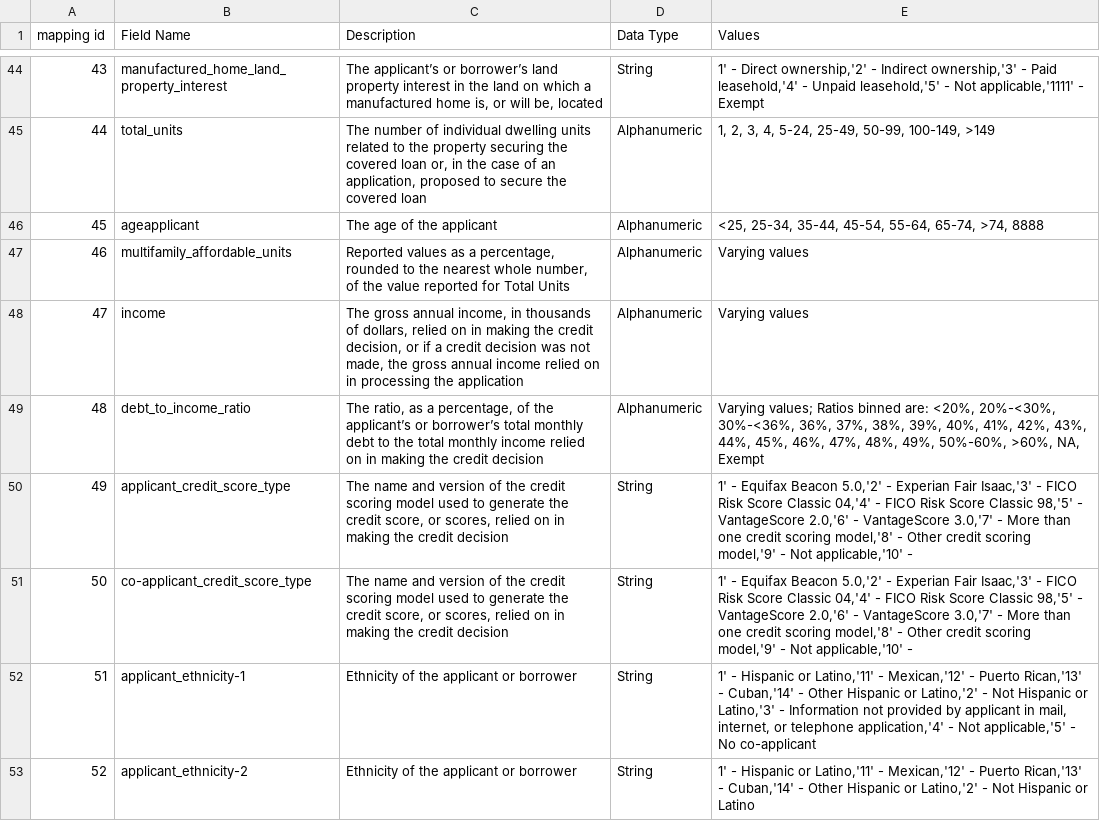
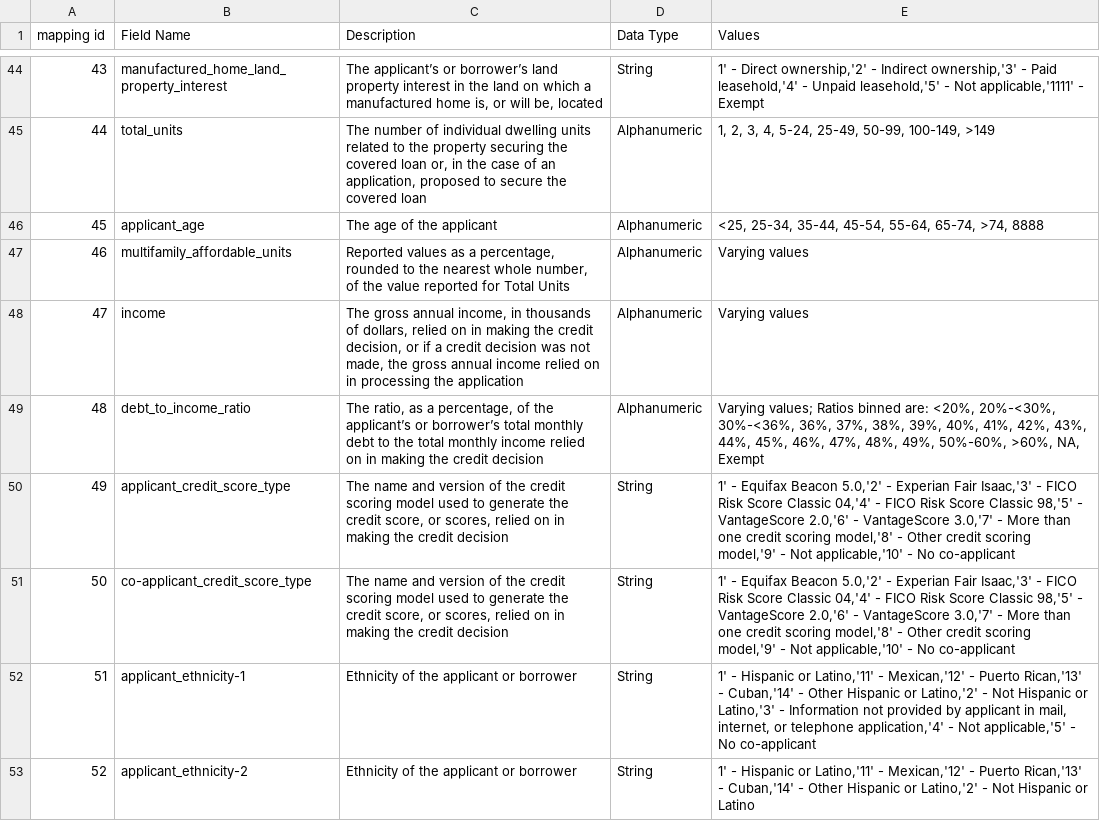
Before and after one commit to zain-sigmoid/loan-origination, a CSV file: data/origination_feats_up.csv, drawn as a sheet; only a part is shown, gaps mark what is left out.

```diff
--- a/data/origination_feats_up.csv
+++ b/data/origination_feats_up.csv
@@ -58,3 +58,3 @@ mapping id,Field Name,Description,Data Type,Values
 44,total_units,"The number of individual dwelling units related to the property securing the covered loan or, in the case of an application, proposed to secure the covered loan",Alphanumeric,"1, 2, 3, 4, 5-24, 25-49, 50-99, 100-149, >149"
-45,ageapplicant,The age of the applicant,Alphanumeric,"<25, 25-34, 35-44, 45-54, 55-64, 65-74, >74, 8888"
+45,applicant_age,The age of the applicant,Alphanumeric,"<25, 25-34, 35-44, 45-54, 55-64, 65-74, >74, 8888"
 46,multifamily_affordable_units,"Reported values as a percentage, rounded to the nearest whole number, of the value reported for Total Units",Alphanumeric,Varying values
@@ -62,6 +62,6 @@ mapping id,Field Name,Description,Data Type,Values
 48,debt_to_income_ratio,"The ratio, as a percentage, of the applicant’s or borrower’s total monthly debt to the total monthly income relied on in making the credit decision",Alphanumeric,"Varying values; Ratios binned are: <20%, 20%-<30%, 30%-<36%, 36%, 37%, 38%, 39%, 40%, 41%, 42%, 43%, 44%, 45%, 46%, 47%, 48%, 49%, 50%-60%, >60%, NA, Exempt"
-49,applicant_credit_score_type,"The name and version of the credit scoring model used to generate the credit score, or scores, relied on in making the credit decision",String,"1' - Equifax Beacon 5.0,'2' - Experian Fair Isaac,'3' - FICO Risk Score Classic 04,'4' - FICO Risk Score Classic 98,'5' - VantageScore 2.0,'6' - VantageScore 3.0,'7' - More than one credit scoring model,'8' - Other credit scoring model,'9' - Not applicable,'10' -
-"
-50,co-applicant_credit_score_type,"The name and version of the credit scoring model used to generate the credit score, or scores, relied on in making the credit decision",String,"1' - Equifax Beacon 5.0,'2' - Experian Fair Isaac,'3' - FICO Risk Score Classic 04,'4' - FICO Risk Score Classic 98,'5' - VantageScore 2.0,'6' - VantageScore 3.0,'7' - More than one credit scoring model,'8' - Other credit scoring model,'9' - Not applicable,'10' -
-"
+49,applicant_credit_score_type,"The name and version of the credit scoring model used to generate the credit score, or scores, relied on in making the credit decision",String,"1' - Equifax Beacon 5.0,'2' - Experian Fair Isaac,'3' - FICO Risk Score Classic 04,'4' - FICO Risk Score Classic 98,'5' - VantageScore 2.0,'6' - VantageScore 3.0,'7' - More than one credit scoring model,'8' - Other credit scoring model,'9' - Not applicable,'10' - No co-applicant
+"
+50,co-applicant_credit_score_type,"The name and version of the credit scoring model used to generate the credit score, or scores, relied on in making the credit decision",String,"1' - Equifax Beacon 5.0,'2' - Experian Fair Isaac,'3' - FICO Risk Score Classic 04,'4' - FICO Risk Score Classic 98,'5' - VantageScore 2.0,'6' - VantageScore 3.0,'7' - More than one credit scoring model,'8' - Other credit scoring model,'9' - Not applicable,'10' - No co-applicant
+"
 51,applicant_ethnicity-1,Ethnicity of the applicant or borrower,String,"1' - Hispanic or Latino,'11' - Mexican,'12' - Puerto Rican,'13' - Cuban,'14' - Other Hispanic or Latino,'2' - Not Hispanic or Latino,'3' - Information not provided by applicant in mail, internet, or telephone application,'4' - Not applicable,'5' - No co-applicant
```
Also changed, not shown: 15 other files.
